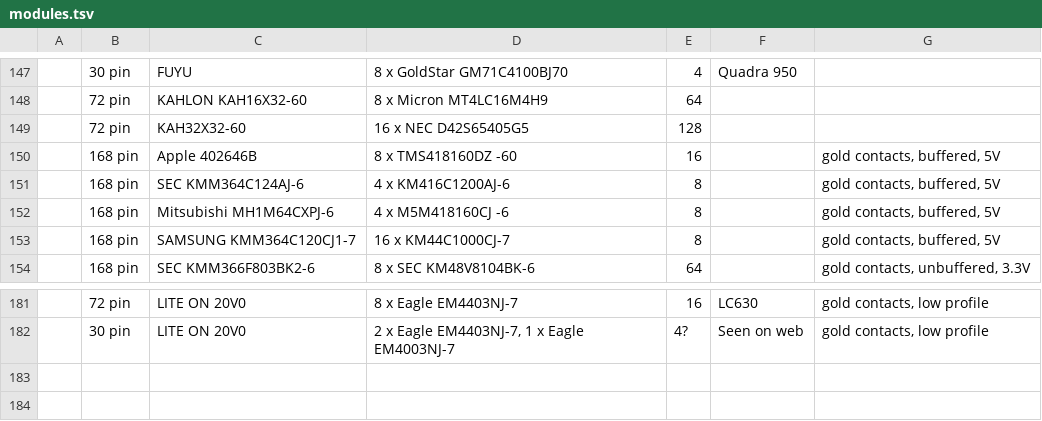
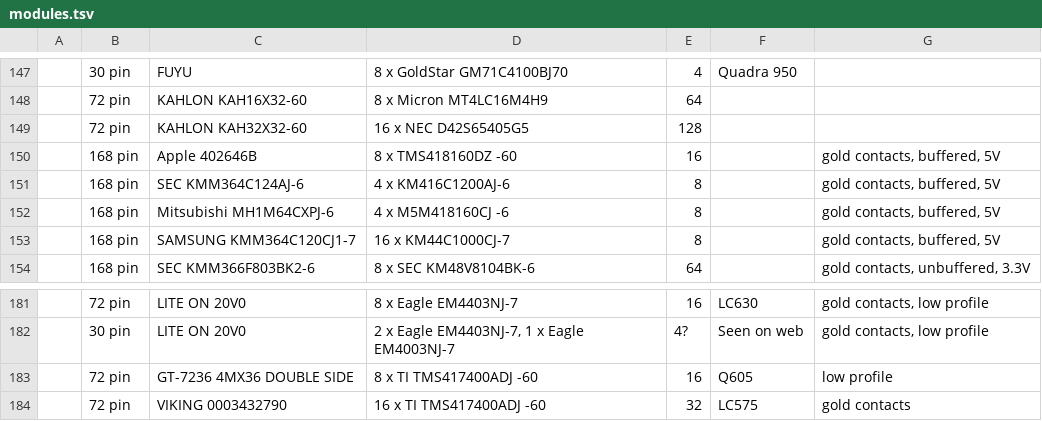
Before and after one commit to fthain/dram, a TSV file: modules.tsv, drawn as a sheet; only a part is shown, gaps mark what is left out.

Commit message:
Add more modules

```diff
--- a/modules.tsv
+++ b/modules.tsv
@@ -148,3 +148,3 @@
 	72 pin	KAHLON KAH16X32-60	8 x Micron MT4LC16M4H9	64		
-	72 pin	KAH32X32-60	16 x NEC D42S65405G5	128		
+	72 pin	KAHLON KAH32X32-60	16 x NEC D42S65405G5	128		
 	168 pin	Apple 402646B	8 x TMS418160DZ -60	16		gold contacts, buffered, 5V
@@ -182 +182,3 @@
 	30 pin	LITE ON 20V0	2 x Eagle EM4403NJ-7, 1 x Eagle EM4003NJ-7	4?	Seen on web	gold contacts, low profile
+	72 pin	GT-7236 4MX36 DOUBLE SIDE	8 x TI TMS417400ADJ -60	16	Q605	low profile
+	72 pin	VIKING 0003432790	16 x TI TMS417400ADJ -60	32	LC575	gold contacts
```
